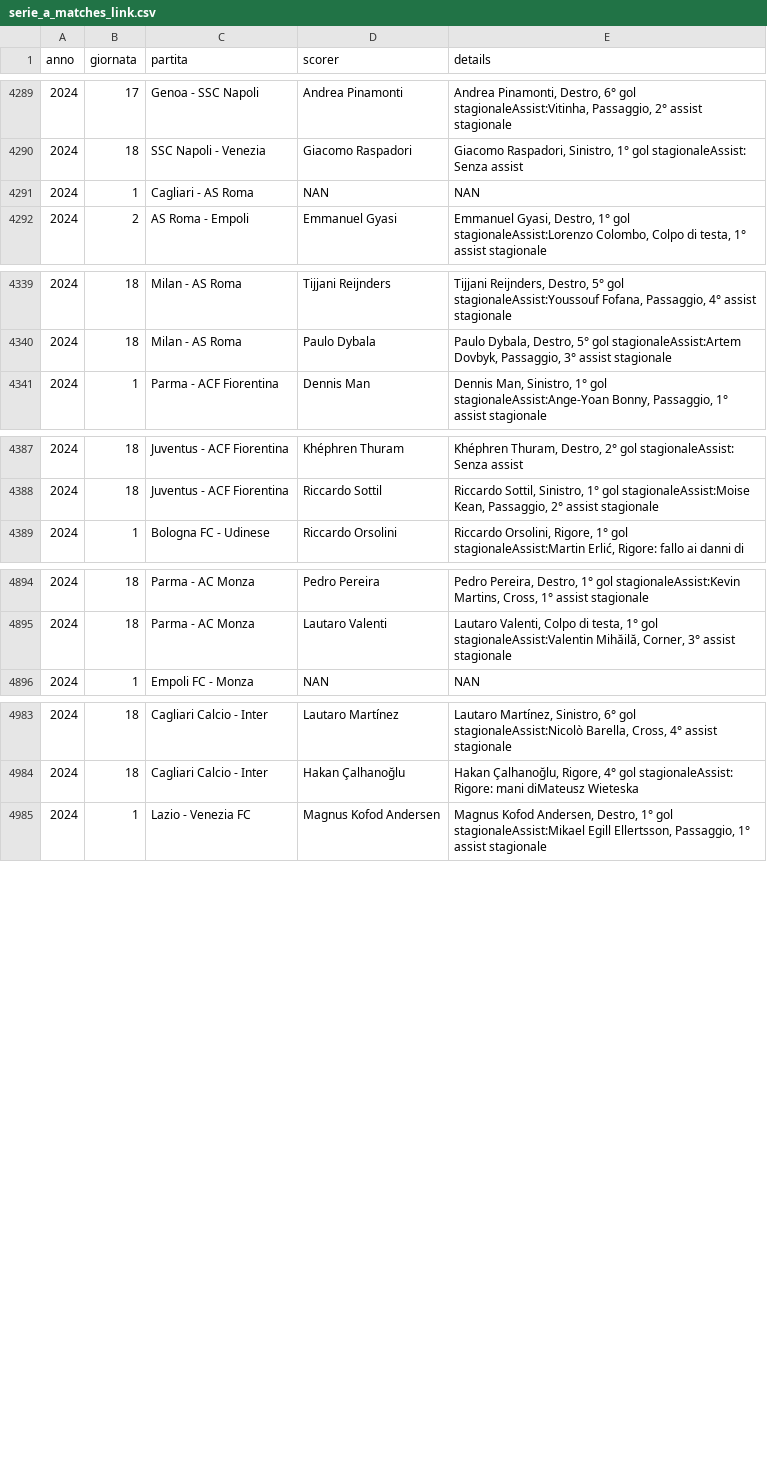
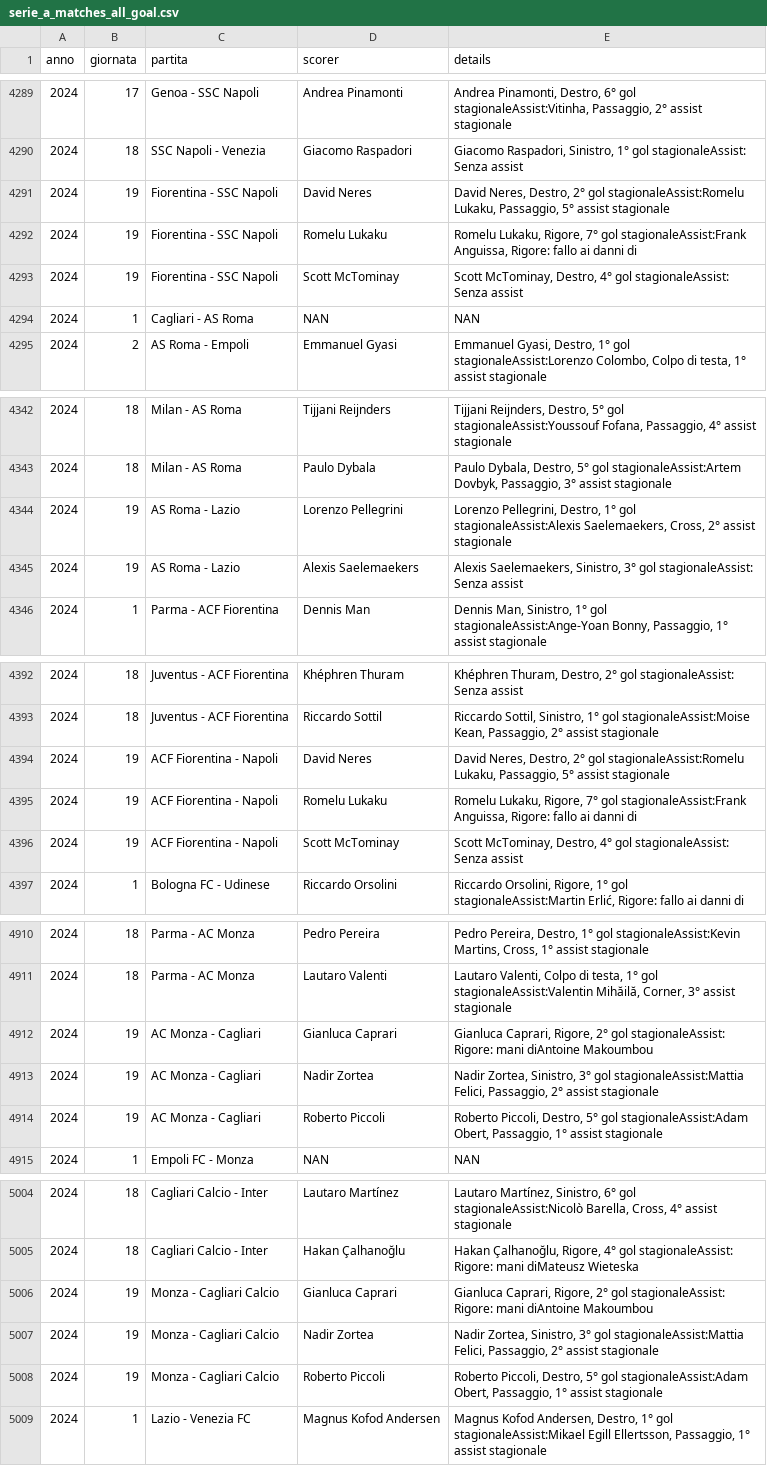
Before and after one commit to Tommasobru/data-management-project, a CSV file: dataset/serie_a_matches_all_goal.csv (was dataset/serie_a_matches_link.csv), drawn as a sheet; only a part is shown, gaps mark what is left out; the diff covers the shown part only; the diff names each change by its address in the sheet, - before the commit and + after, or states it on an @@ line.

```diff
--- a/dataset/serie_a_matches_link.csv
+++ b/dataset/serie_a_matches_all_goal.csv
+row 4291: 2024 | 19 | Fiorentina - SSC Napoli | David Neres | David Neres, Destro, 2° gol stagionaleAssist:Romelu Lukaku, Passaggio, 5° assist stagionale
+row 4292: 2024 | 19 | Fiorentina - SSC Napoli | Romelu Lukaku | Romelu Lukaku, Rigore, 7° gol stagionaleAssist:Frank Anguissa, Rigore: fallo ai danni di
+row 4293: 2024 | 19 | Fiorentina - SSC Napoli | Scott McTominay | Scott McTominay, Destro, 4° gol stagionaleAssist: Senza assist
+row 4344: 2024 | 19 | AS Roma - Lazio | Lorenzo Pellegrini | Lorenzo Pellegrini, Destro, 1° gol stagionaleAssist:Alexis Saelemaekers, Cross, 2° assist stagionale
+row 4345: 2024 | 19 | AS Roma - Lazio | Alexis Saelemaekers | Alexis Saelemaekers, Sinistro, 3° gol stagionaleAssist: Senza assist
+row 4394: 2024 | 19 | ACF Fiorentina - Napoli | David Neres | David Neres, Destro, 2° gol stagionaleAssist:Romelu Lukaku, Passaggio, 5° assist stagionale
+row 4395: 2024 | 19 | ACF Fiorentina - Napoli | Romelu Lukaku | Romelu Lukaku, Rigore, 7° gol stagionaleAssist:Frank Anguissa, Rigore: fallo ai danni di
+row 4396: 2024 | 19 | ACF Fiorentina - Napoli | Scott McTominay | Scott McTominay, Destro, 4° gol stagionaleAssist: Senza assist
+row 4912: 2024 | 19 | AC Monza - Cagliari | Gianluca Caprari | Gianluca Caprari, Rigore, 2° gol stagionaleAssist: Rigore: mani diAntoine Makoumbou
+row 4913: 2024 | 19 | AC Monza - Cagliari | Nadir Zortea | Nadir Zortea, Sinistro, 3° gol stagionaleAssist:Mattia Felici, Passaggio, 2° assist stagionale
+row 4914: 2024 | 19 | AC Monza - Cagliari | Roberto Piccoli | Roberto Piccoli, Destro, 5° gol stagionaleAssist:Adam Obert, Passaggio, 1° assist stagionale
+row 5006: 2024 | 19 | Monza - Cagliari Calcio | Gianluca Caprari | Gianluca Caprari, Rigore, 2° gol stagionaleAssist: Rigore: mani diAntoine Makoumbou
+row 5007: 2024 | 19 | Monza - Cagliari Calcio | Nadir Zortea | Nadir Zortea, Sinistro, 3° gol stagionaleAssist:Mattia Felici, Passaggio, 2° assist stagionale
+row 5008: 2024 | 19 | Monza - Cagliari Calcio | Roberto Piccoli | Roberto Piccoli, Destro, 5° gol stagionaleAssist:Adam Obert, Passaggio, 1° assist stagionale
```
Also changed, not shown: 12 added rows elsewhere in this file, dataset/clean-squadre-goal.csv, dataset/matches.csv, 10 other files.
